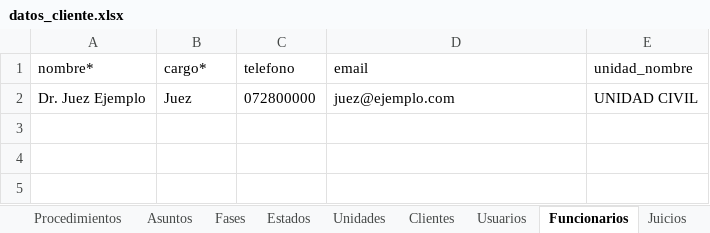
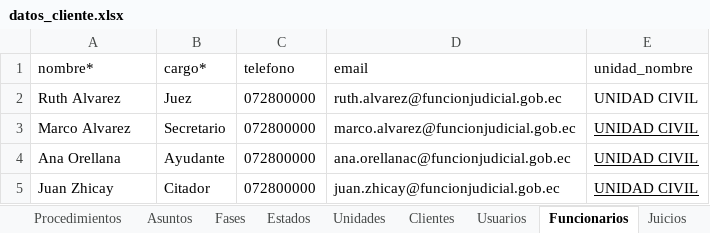
Before and after one commit to luismariovaldiviesos/adlatere, an Excel workbook: plantillas_migracion/datos_cliente.xlsx, sheet Funcionarios, drawn as a sheet; values as stored, in another font and other column widths than the file's, no borders; the diff names each change by its address in the sheet, - before the commit and + after, or states it on an @@ line.

```diff
--- a/plantillas_migracion/datos_cliente.xlsx (sheet Funcionarios)
+++ b/plantillas_migracion/datos_cliente.xlsx (sheet Funcionarios)
-A2 (nombre*): Dr. Juez Ejemplo
+A2 (nombre*): Ruth Alvarez
-D2 (email): juez@ejemplo.com
+D2 (email): ruth.alvarez@funcionjudicial.gob.ec
+row 3: Marco Alvarez | Secretario | 072800000 | marco.alvarez@funcionjudicial.gob.ec | UNIDAD CIVIL
+row 4: Ana Orellana | Ayudante | 072800000 | ana.orellanac@funcionjudicial.gob.ec | UNIDAD CIVIL
+row 5: Juan Zhicay | Citador | 072800000 | juan.zhicay@funcionjudicial.gob.ec | UNIDAD CIVIL
```
Also changed, not shown: sheet Juicios, sheet Settings, sheet Clientes, sheet Estados, sheet Procedimientos, sheet Unidades, 4 more sheets, 3 other files.
